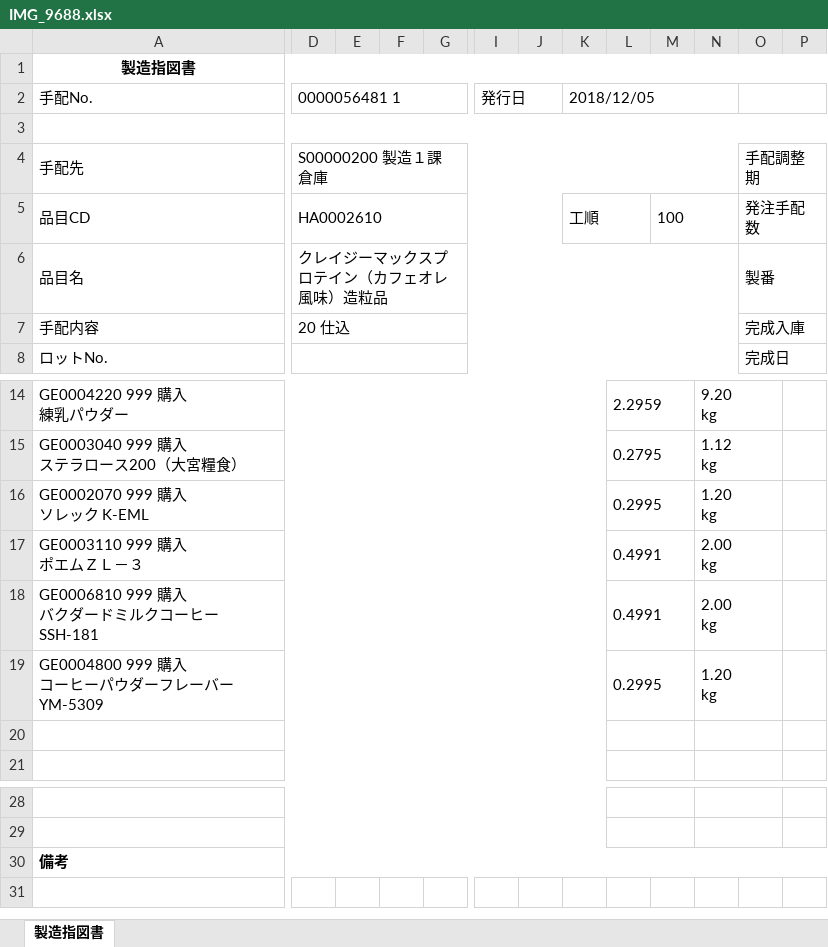
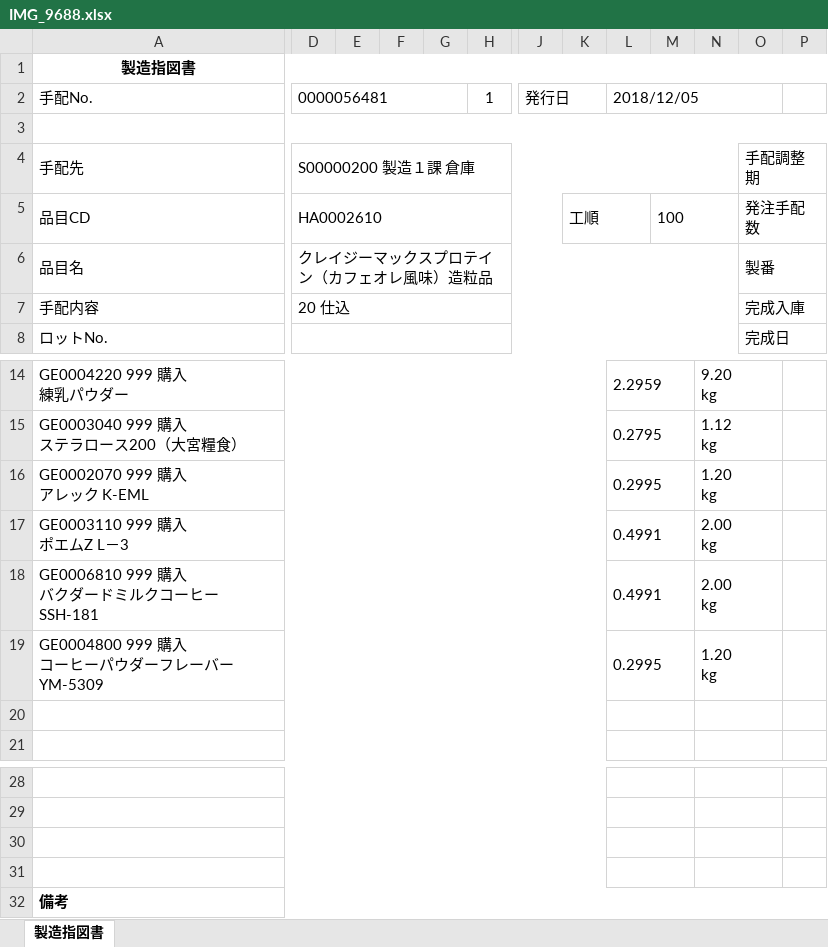
Before and after one commit to wesleylwu/Mirror-Report-AI, an Excel workbook: output/IMG_9688.xlsx, sheet 製造指図書, drawn as a sheet; only a part is shown, gaps mark what is left out; values as stored, in another font and other column widths than the file's, no borders; removed rows and columns are numbered as before the commit, all else as after; rows hold the shown columns only; ↵ is a line break in a cell; the diff names each change by its address in the sheet, - before the commit and + after, or states it on an @@ line.

```diff
--- a/output/IMG_9688.xlsx (sheet 製造指図書)
+++ b/output/IMG_9688.xlsx (sheet 製造指図書)
+column H, row 2: 1
-column J, empty
-D2: 0000056481 1
+D2: 0000056481
-D2:H2 merged
+D2:G2 merged
-I2:J2 merged
+J2:K2 merged
-K2: 2018/12/05
+K2: (empty)
-K2:N2 merged
-L2: (empty)
+L2: 2018/12/05
+L2:O2 merged
-O2:W2 merged
+P2:W2 merged
-A16: GE0002070 999 購入 ↵ ソレック K-EML
+A16: GE0002070 999 購入 ↵ アレック K-EML
-A17: GE0003110 999 購入 ↵ ポエムＺＬ－３
+A17: GE0003110 999 購入 ↵ ポエムZ L－3
+row 30: (empty)
+row 31: (empty)
```
Also changed, not shown: output/IMG_9689.xlsx, output/IMG_9691.xlsx, 12 other files.
